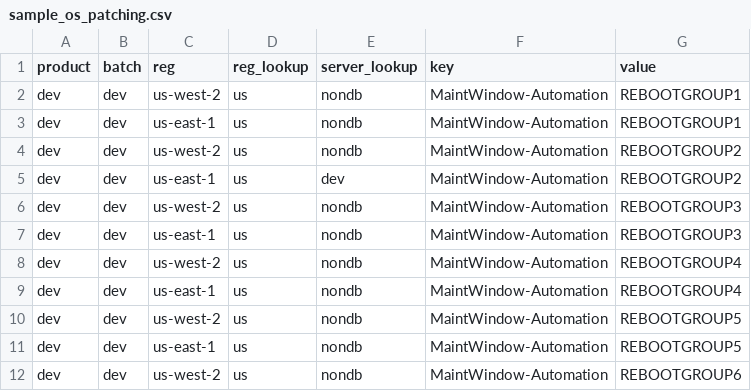
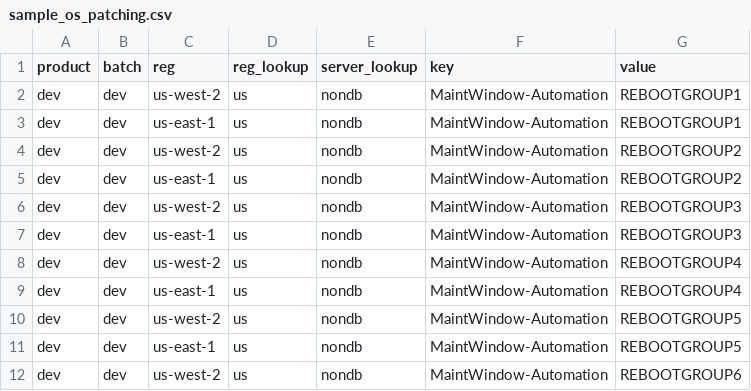
Before and after one commit to mdenniscresido0/ospatching-dev, a CSV file: sample_os_patching.csv, drawn as a sheet; only a part is shown.

Commit message:
Update sample_os_patching.csv

```diff
--- a/sample_os_patching.csv
+++ b/sample_os_patching.csv
@@ -4,3 +4,3 @@ dev,dev,us-east-1,us,nondb,MaintWindow-Automation,REBOOTGROUP1
 dev,dev,us-west-2,us,nondb,MaintWindow-Automation,REBOOTGROUP2
-dev,dev,us-east-1,us,dev,MaintWindow-Automation,REBOOTGROUP2
+dev,dev,us-east-1,us,nondb,MaintWindow-Automation,REBOOTGROUP2
 dev,dev,us-west-2,us,nondb,MaintWindow-Automation,REBOOTGROUP3
```
